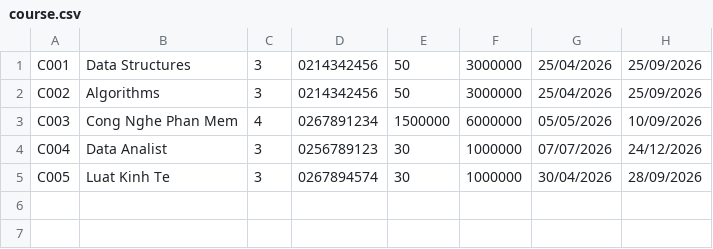
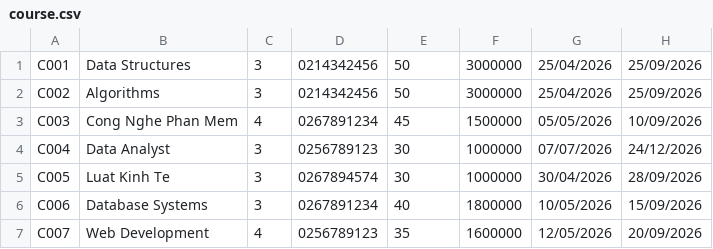
Before and after one commit to barotoichoi/Group02, a CSV file: course.csv, drawn as a sheet.

Commit message:
thêm data course, code thêm phần hiển thị học phí của student

```diff
--- a/course.csv
+++ b/course.csv
@@ -2,4 +2,6 @@ C001 | Data Structures | 3 | 0214342456 | 50 | 3000000 | 25/04/2026 | 25/09/2026
 C002 | Algorithms | 3 | 0214342456 | 50 | 3000000 | 25/04/2026 | 25/09/2026
-C003 | Cong Nghe Phan Mem | 4 | 0267891234 | 1500000 | 6000000 | 05/05/2026 | 10/09/2026
-C004 | Data Analist | 3 | 0256789123 | 30 | 1000000 | 07/07/2026 | 24/12/2026
+C003 | Cong Nghe Phan Mem | 4 | 0267891234 | 45 | 1500000 | 05/05/2026 | 10/09/2026
+C004 | Data Analyst | 3 | 0256789123 | 30 | 1000000 | 07/07/2026 | 24/12/2026
 C005 | Luat Kinh Te | 3 | 0267894574 | 30 | 1000000 | 30/04/2026 | 28/09/2026
+C006 | Database Systems | 3 | 0267891234 | 40 | 1800000 | 10/05/2026 | 15/09/2026
+C007 | Web Development | 4 | 0256789123 | 35 | 1600000 | 12/05/2026 | 20/09/2026
```
Also changed, not shown: enrollment.csv, 2 other files.
